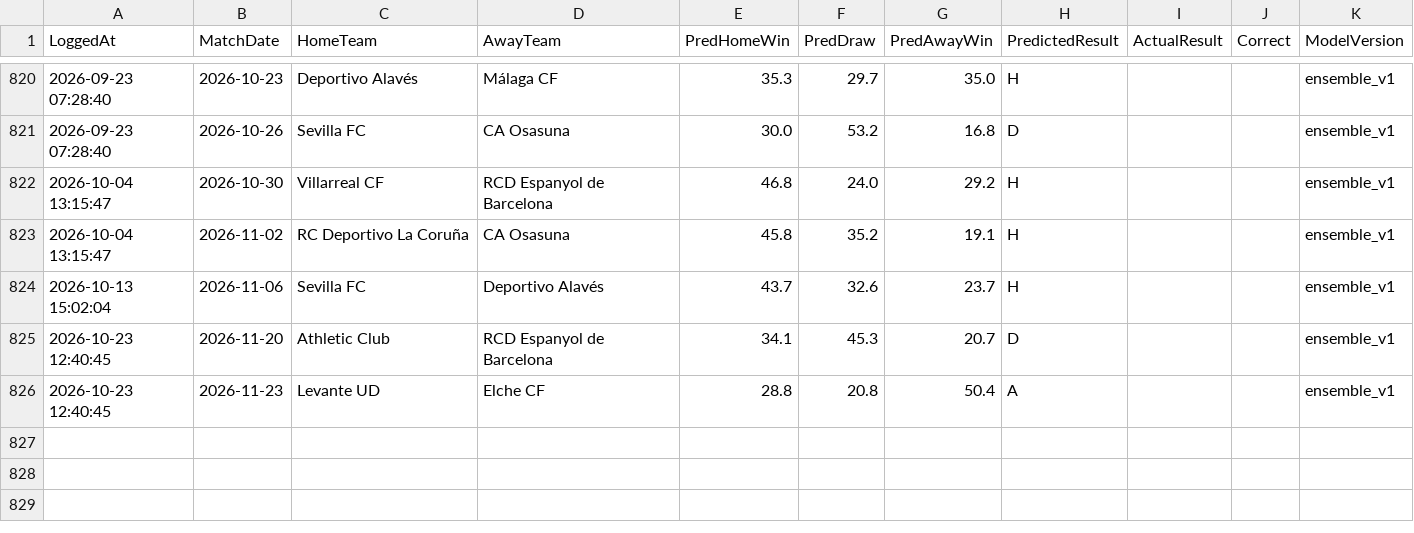
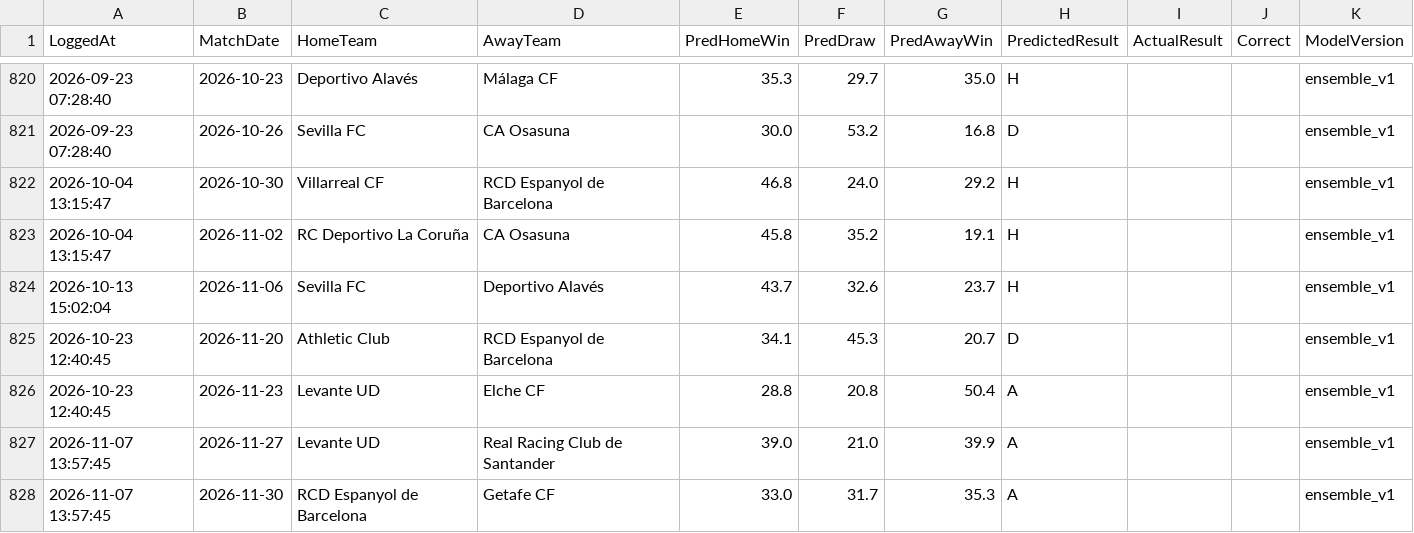
Before and after one commit to gmalbert/la-liga, a CSV file: data_files/predictions_log.csv, drawn as a sheet; only a part is shown, gaps mark what is left out; the diff names each change by its address in the sheet, - before the commit and + after, or states it on an @@ line.

```diff
--- a/data_files/predictions_log.csv
+++ b/data_files/predictions_log.csv
+row 827: 2026-11-07 13:57:45 | 2026-11-27 | Levante UD | Real Racing Club de Santander | 39.0 | 21.0 | 39.9 | A |  |  | ensemble_v1
+row 828: 2026-11-07 13:57:45 | 2026-11-30 | RCD Espanyol de Barcelona | Getafe CF | 33.0 | 31.7 | 35.3 | A |  |  | ensemble_v1
```
Also changed, not shown: data_files/raw/match_weather.csv, data_files/raw/odds.csv, 5 other files.
